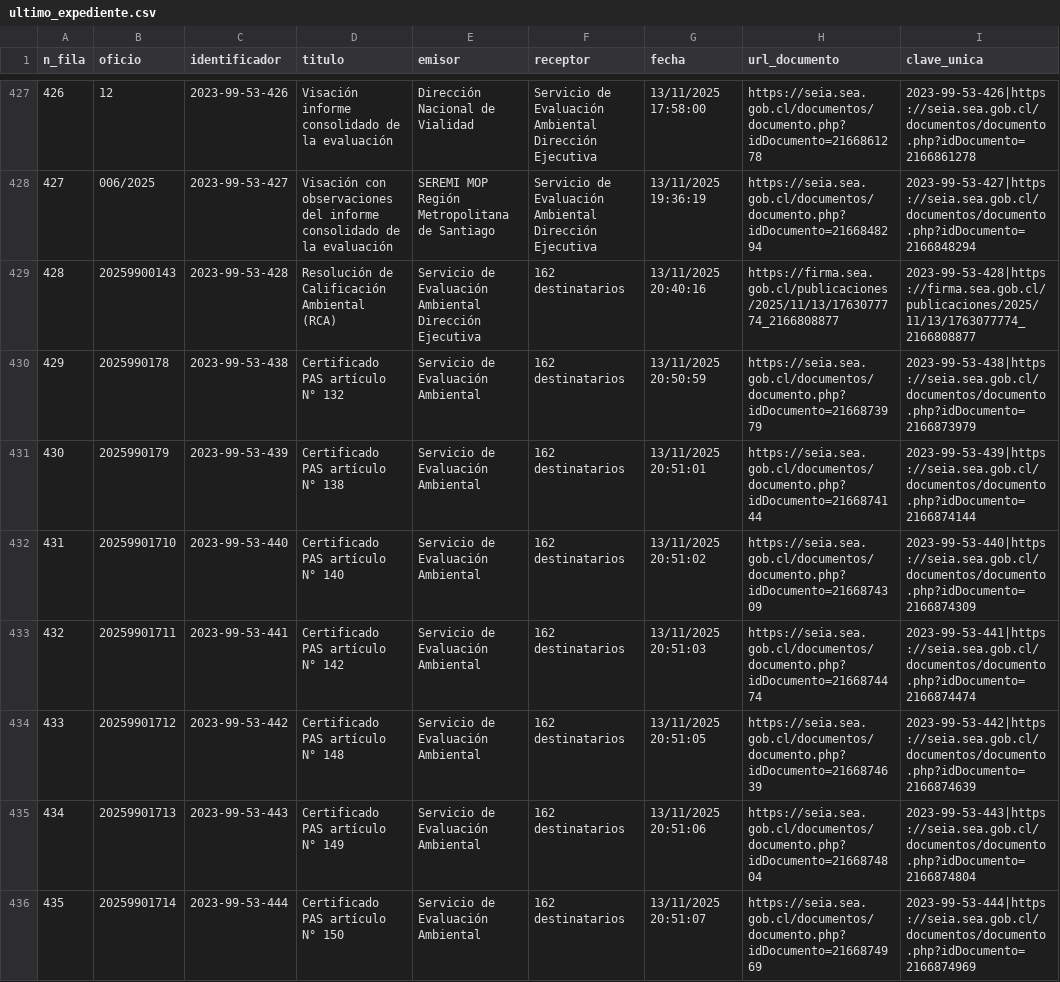
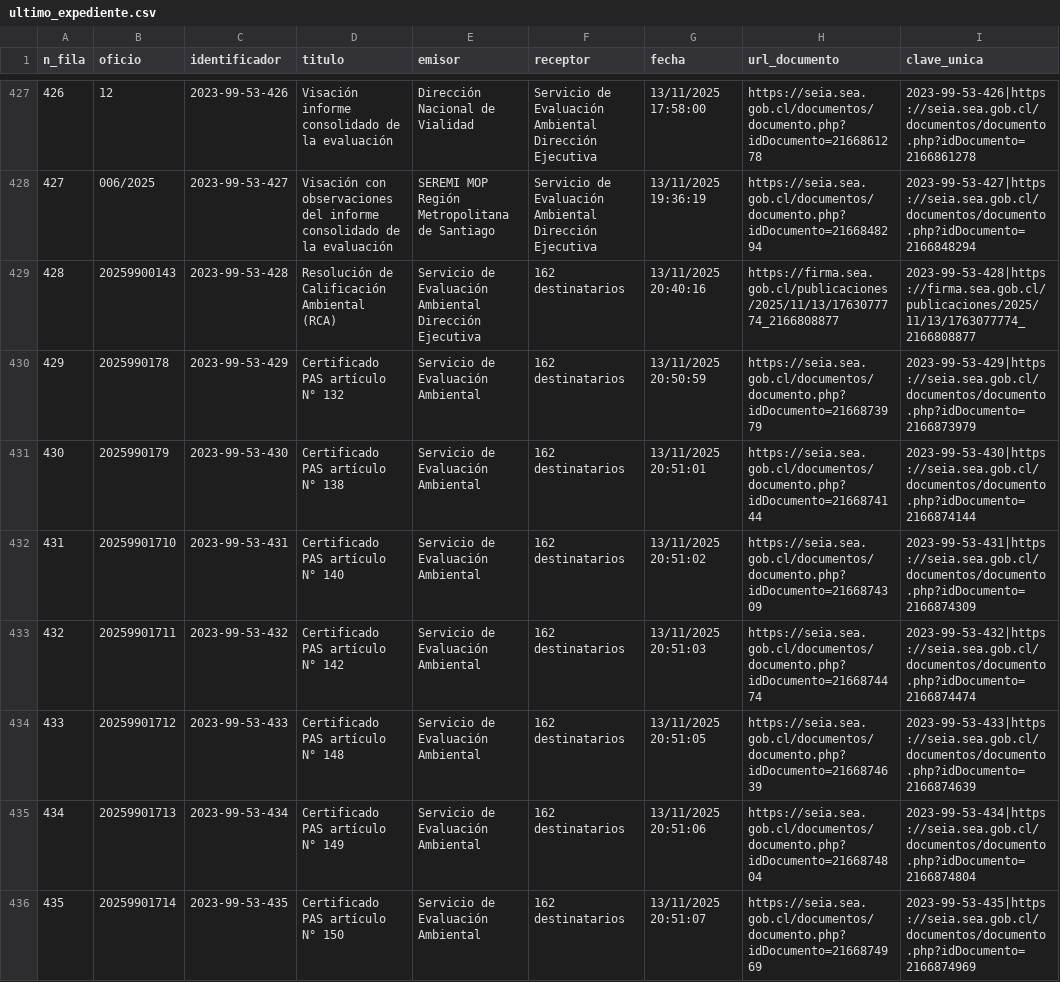
Before and after one commit to giraggio/alertascnx, a CSV file: ultimo_expediente.csv, drawn as a sheet; only a part is shown, gaps mark what is left out; the diff covers the shown part only.

```diff
--- a/ultimo_expediente.csv
+++ b/ultimo_expediente.csv
@@ -429,8 +429,8 @@ n_fila,oficio,identificador,titulo,emisor,receptor,fecha,url_documento,clave_uni
 428,20259900143,2023-99-53-428,Resolución de Calificación Ambiental (RCA),Servicio de Evaluación Ambiental Dirección Ejecutiva,162 destinatarios,13/11/2025 20:40:16,https://firma.sea.gob.cl/publicaciones/2025/11/13/1763077774_2166808877,2023-99-53-428|https://firma.sea.gob.cl/publicaciones/2025/11/13/1763077774_2166808877
-429,2025990178,2023-99-53-438,Certificado PAS artículo N° 132,Servicio de Evaluación Ambiental,162 destinatarios,13/11/2025 20:50:59,https://seia.sea.gob.cl/documentos/documento.php?idDocumento=2166873979,2023-99-53-438|https://seia.sea.gob.cl/documentos/documento.php?idDocumento=2166873979
-430,2025990179,2023-99-53-439,Certificado PAS artículo N° 138,Servicio de Evaluación Ambiental,162 destinatarios,13/11/2025 20:51:01,https://seia.sea.gob.cl/documentos/documento.php?idDocumento=2166874144,2023-99-53-439|https://seia.sea.gob.cl/documentos/documento.php?idDocumento=2166874144
-431,20259901710,2023-99-53-440,Certificado PAS artículo N° 140,Servicio de Evaluación Ambiental,162 destinatarios,13/11/2025 20:51:02,https://seia.sea.gob.cl/documentos/documento.php?idDocumento=2166874309,2023-99-53-440|https://seia.sea.gob.cl/documentos/documento.php?idDocumento=2166874309
-432,20259901711,2023-99-53-441,Certificado PAS artículo N° 142,Servicio de Evaluación Ambiental,162 destinatarios,13/11/2025 20:51:03,https://seia.sea.gob.cl/documentos/documento.php?idDocumento=2166874474,2023-99-53-441|https://seia.sea.gob.cl/documentos/documento.php?idDocumento=2166874474
-433,20259901712,2023-99-53-442,Certificado PAS artículo N° 148,Servicio de Evaluación Ambiental,162 destinatarios,13/11/2025 20:51:05,https://seia.sea.gob.cl/documentos/documento.php?idDocumento=2166874639,2023-99-53-442|https://seia.sea.gob.cl/documentos/documento.php?idDocumento=2166874639
-434,20259901713,2023-99-53-443,Certificado PAS artículo N° 149,Servicio de Evaluación Ambiental,162 destinatarios,13/11/2025 20:51:06,https://seia.sea.gob.cl/documentos/documento.php?idDocumento=2166874804,2023-99-53-443|https://seia.sea.gob.cl/documentos/documento.php?idDocumento=2166874804
-435,20259901714,2023-99-53-444,Certificado PAS artículo N° 150,Servicio de Evaluación Ambiental,162 destinatarios,13/11/2025 20:51:07,https://seia.sea.gob.cl/documentos/documento.php?idDocumento=2166874969,2023-99-53-444|https://seia.sea.gob.cl/documentos/documento.php?idDocumento=2166874969
+429,2025990178,2023-99-53-429,Certificado PAS artículo N° 132,Servicio de Evaluación Ambiental,162 destinatarios,13/11/2025 20:50:59,https://seia.sea.gob.cl/documentos/documento.php?idDocumento=2166873979,2023-99-53-429|https://seia.sea.gob.cl/documentos/documento.php?idDocumento=2166873979
+430,2025990179,2023-99-53-430,Certificado PAS artículo N° 138,Servicio de Evaluación Ambiental,162 destinatarios,13/11/2025 20:51:01,https://seia.sea.gob.cl/documentos/documento.php?idDocumento=2166874144,2023-99-53-430|https://seia.sea.gob.cl/documentos/documento.php?idDocumento=2166874144
+431,20259901710,2023-99-53-431,Certificado PAS artículo N° 140,Servicio de Evaluación Ambiental,162 destinatarios,13/11/2025 20:51:02,https://seia.sea.gob.cl/documentos/documento.php?idDocumento=2166874309,2023-99-53-431|https://seia.sea.gob.cl/documentos/documento.php?idDocumento=2166874309
+432,20259901711,2023-99-53-432,Certificado PAS artículo N° 142,Servicio de Evaluación Ambiental,162 destinatarios,13/11/2025 20:51:03,https://seia.sea.gob.cl/documentos/documento.php?idDocumento=2166874474,2023-99-53-432|https://seia.sea.gob.cl/documentos/documento.php?idDocumento=2166874474
+433,20259901712,2023-99-53-433,Certificado PAS artículo N° 148,Servicio de Evaluación Ambiental,162 destinatarios,13/11/2025 20:51:05,https://seia.sea.gob.cl/documentos/documento.php?idDocumento=2166874639,2023-99-53-433|https://seia.sea.gob.cl/documentos/documento.php?idDocumento=2166874639
+434,20259901713,2023-99-53-434,Certificado PAS artículo N° 149,Servicio de Evaluación Ambiental,162 destinatarios,13/11/2025 20:51:06,https://seia.sea.gob.cl/documentos/documento.php?idDocumento=2166874804,2023-99-53-434|https://seia.sea.gob.cl/documentos/documento.php?idDocumento=2166874804
+435,20259901714,2023-99-53-435,Certificado PAS artículo N° 150,Servicio de Evaluación Ambiental,162 destinatarios,13/11/2025 20:51:07,https://seia.sea.gob.cl/documentos/documento.php?idDocumento=2166874969,2023-99-53-435|https://seia.sea.gob.cl/documentos/documento.php?idDocumento=2166874969
```
Also changed, not shown: 12 edited cells elsewhere in this file.
